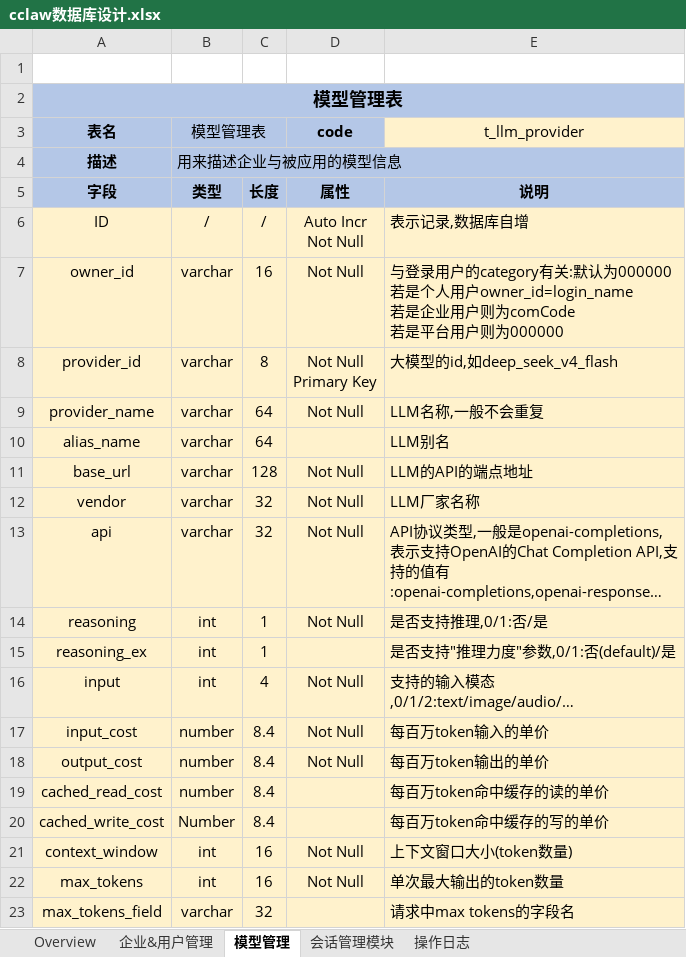
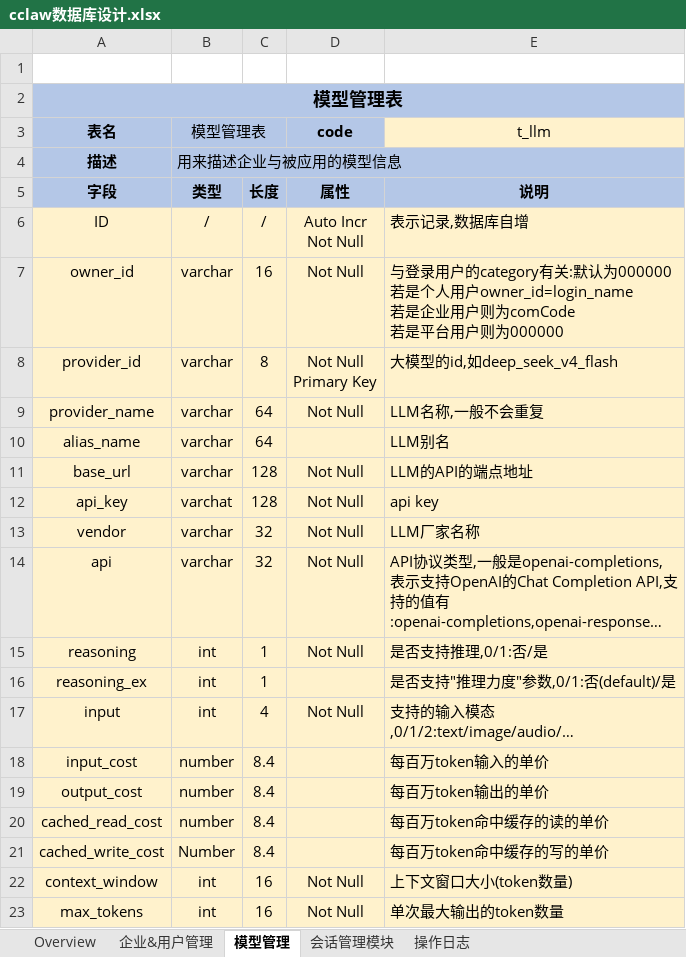
Before and after one commit to frank362181/CClaw, an Excel workbook: document/cclaw数据库设计.xlsx, sheet 模型管理, drawn as a sheet; only a part is shown; the shorter side is filled out with more unchanged rows; long unchanged cells end in …; values as stored, in another font and other column widths than the file's, no borders; addresses are those after the commit; the diff names each change by its address in the sheet, - before the commit and + after, or states it on an @@ line.

```diff
--- a/document/cclaw数据库设计.xlsx (sheet 模型管理)
+++ b/document/cclaw数据库设计.xlsx (sheet 模型管理)
-E3: t_llm_provider
+E3: t_llm
+row 12: api_key | varchat | 128 | Not Null | api key
-D18:D19: Not Null
+D18:D19: (empty)
```
Also changed, not shown: 29 other files.
